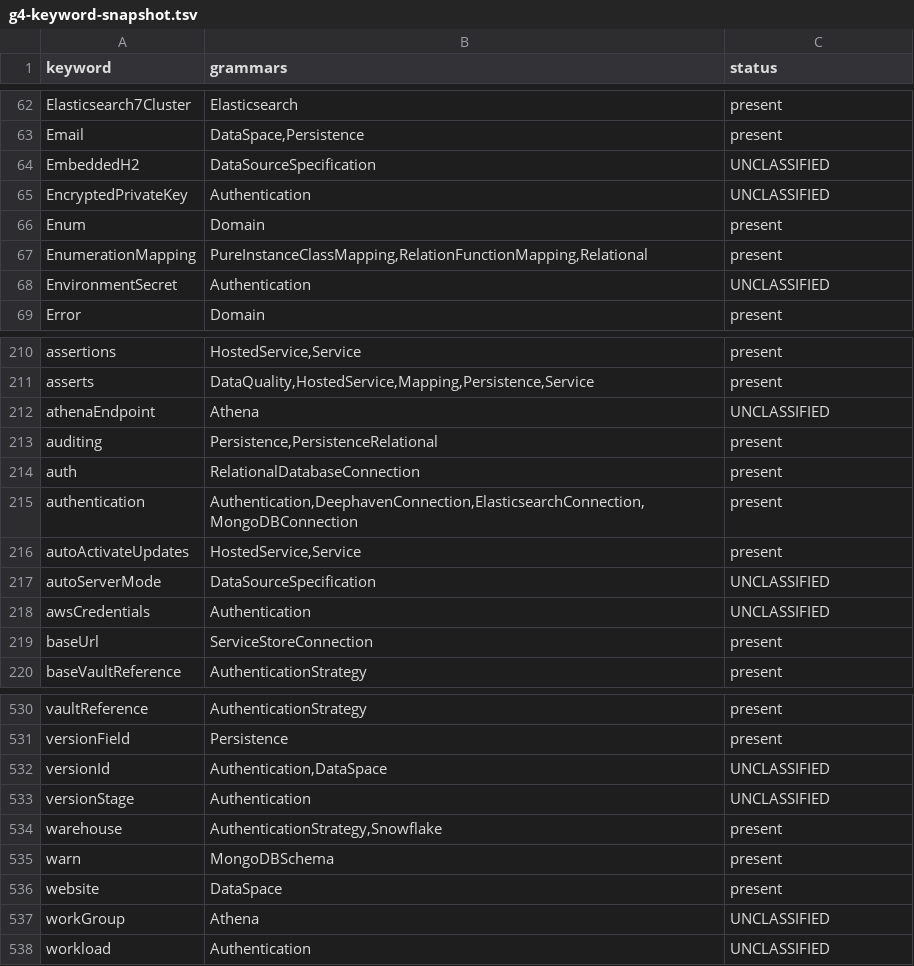
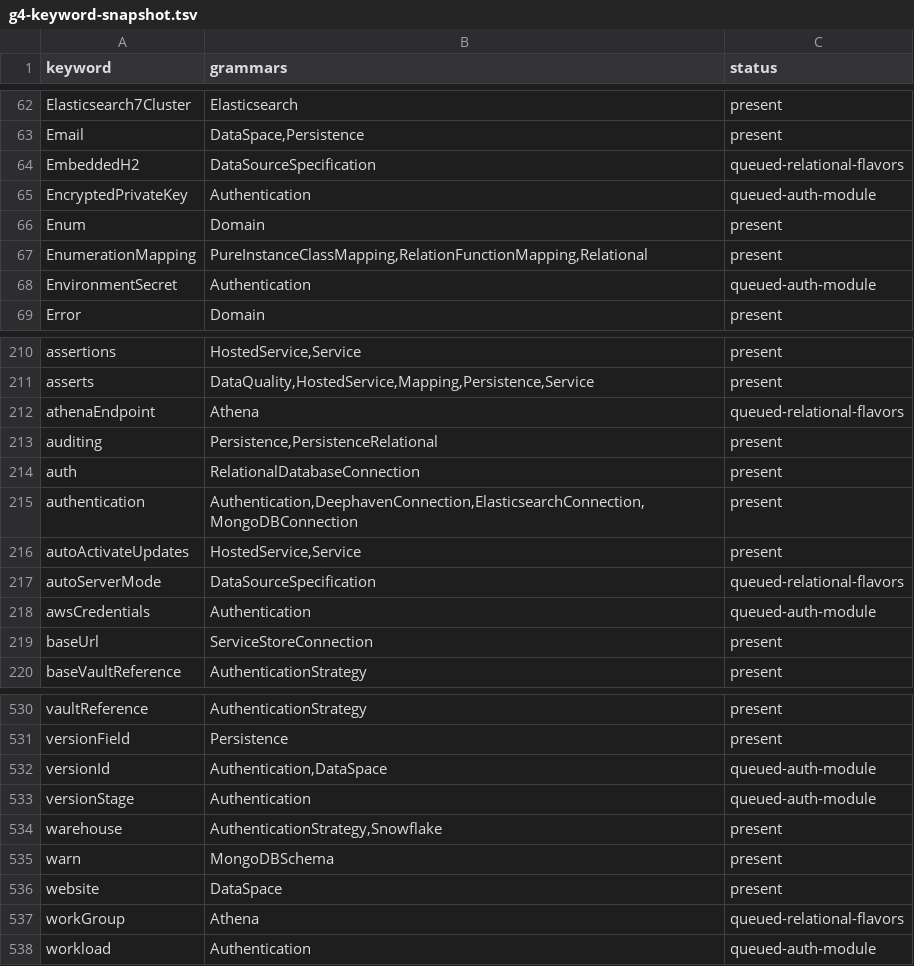
Before and after one commit to kevin-m-knight-gs/legend-lite, a TSV file: docs/g4-keyword-snapshot.tsv, drawn as a sheet; only a part is shown, gaps mark what is left out; the diff covers the shown part only.

```diff
--- a/docs/g4-keyword-snapshot.tsv
+++ b/docs/g4-keyword-snapshot.tsv
@@ -63,7 +63,7 @@ Elasticsearch7Cluster	Elasticsearch	present
 Email	DataSpace,Persistence	present
-EmbeddedH2	DataSourceSpecification	UNCLASSIFIED
-EncryptedPrivateKey	Authentication	UNCLASSIFIED
+EmbeddedH2	DataSourceSpecification	queued-relational-flavors
+EncryptedPrivateKey	Authentication	queued-auth-module
 Enum	Domain	present
 EnumerationMapping	PureInstanceClassMapping,RelationFunctionMapping,Relational	present
-EnvironmentSecret	Authentication	UNCLASSIFIED
+EnvironmentSecret	Authentication	queued-auth-module
 Error	Domain	present
@@ -211,3 +211,3 @@ assertions	HostedService,Service	present
 asserts	DataQuality,HostedService,Mapping,Persistence,Service	present
-athenaEndpoint	Athena	UNCLASSIFIED
+athenaEndpoint	Athena	queued-relational-flavors
 auditing	Persistence,PersistenceRelational	present
@@ -216,4 +216,4 @@ authentication	Authentication,DeephavenConnection,ElasticsearchConnection,MongoD
 autoActivateUpdates	HostedService,Service	present
-autoServerMode	DataSourceSpecification	UNCLASSIFIED
-awsCredentials	Authentication	UNCLASSIFIED
+autoServerMode	DataSourceSpecification	queued-relational-flavors
+awsCredentials	Authentication	queued-auth-module
 baseUrl	ServiceStoreConnection	present
@@ -531,4 +531,4 @@ vaultReference	AuthenticationStrategy	present
 versionField	Persistence	present
-versionId	Authentication,DataSpace	UNCLASSIFIED
-versionStage	Authentication	UNCLASSIFIED
+versionId	Authentication,DataSpace	queued-auth-module
+versionStage	Authentication	queued-auth-module
 warehouse	AuthenticationStrategy,Snowflake	present
@@ -536,3 +536,3 @@ warn	MongoDBSchema	present
 website	DataSpace	present
-workGroup	Athena	UNCLASSIFIED
-workload	Authentication	UNCLASSIFIED
+workGroup	Athena	queued-relational-flavors
+workload	Authentication	queued-auth-module
```
Also changed, not shown: 65 edited cells elsewhere in this file.
